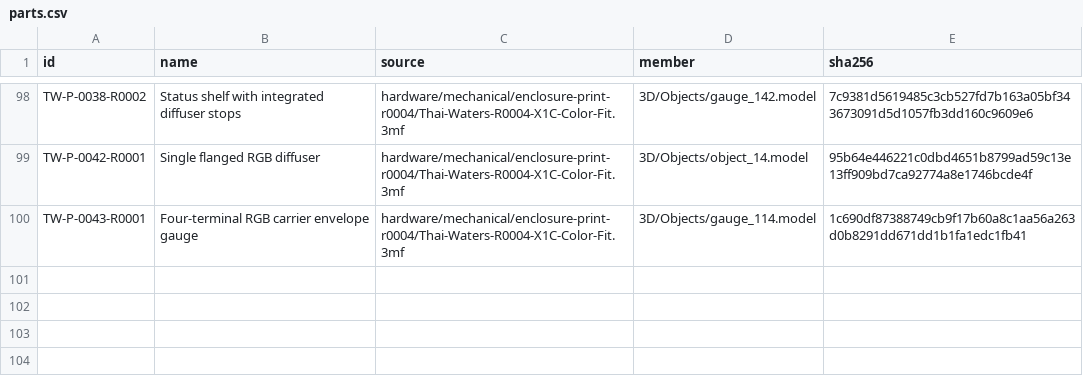
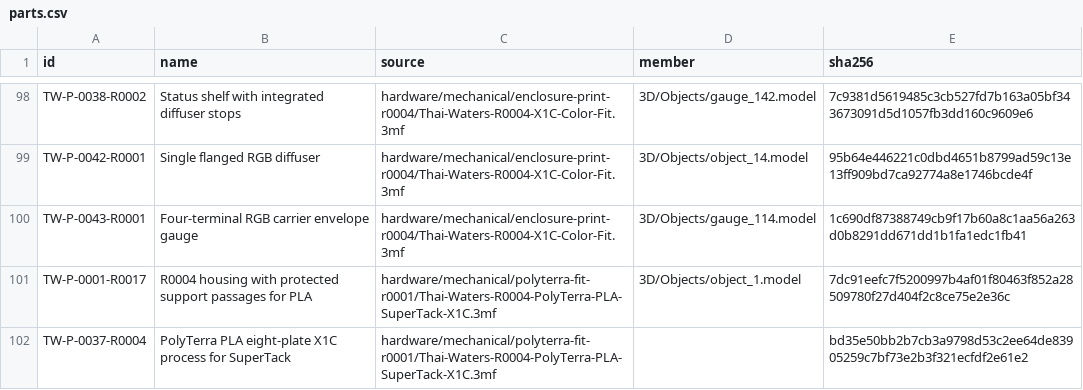
Before and after one commit to natthapolvanasrivilai/thai-waters-handheld, a CSV file: hardware/revisions/parts.csv, drawn as a sheet; only a part is shown, gaps mark what is left out.

```diff
--- a/hardware/revisions/parts.csv
+++ b/hardware/revisions/parts.csv
@@ -100 +100,3 @@ TW-P-0042-R0001,Single flanged RGB diffuser,hardware/mechanical/enclosure-print-
 TW-P-0043-R0001,Four-terminal RGB carrier envelope gauge,hardware/mechanical/enclosure-print-r0004/Thai-Waters-R0004-X1C-Color-Fit.3mf,3D/Objects/gauge_114.model,1c690df87388749cb9f17b60a8c1aa56a263d0b8291dd671dd1b1fa1edc1fb41
+TW-P-0001-R0017,R0004 housing with protected support passages for PLA,hardware/mechanical/polyterra-fit-r0001/Thai-Waters-R0004-PolyTerra-PLA-SuperTack-X1C.3mf,3D/Objects/object_1.model,7dc91eefc7f5200997b4af01f80463f852a28509780f27d404f2c8ce75e2e36c
+TW-P-0037-R0004,PolyTerra PLA eight-plate X1C process for SuperTack,hardware/mechanical/polyterra-fit-r0001/Thai-Waters-R0004-PolyTerra-PLA-SuperTack-X1C.3mf,,bd35e50bb2b7cb3a9798d53c2ee64de83905259c7bf73e2b3f321ecfdf2e61e2
```
Also changed, not shown: hardware/revisions/assemblies.csv, hardware/revisions/members.csv, 30 other files.
